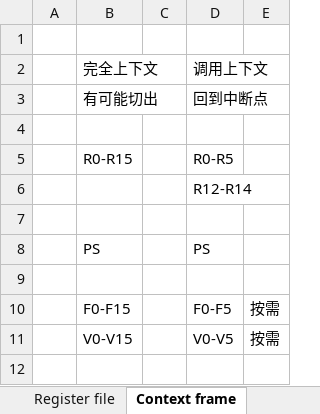
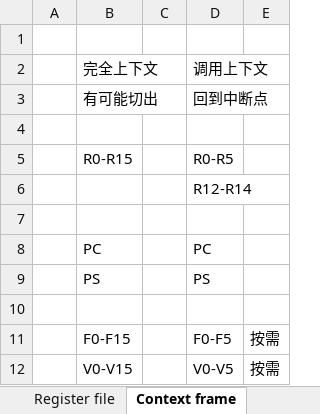
Before and after one commit to duanlin/RiscISA, an Excel workbook: RiscISAv1.1 .xlsx, sheet Context frame, drawn as a sheet; values as stored, in another font and other column widths than the file's, no borders; the diff names each change by its address in the sheet, - before the commit and + after, or states it on an @@ line.

```diff
--- a/RiscISAv1.1 .xlsx (sheet Context frame)
+++ b/RiscISAv1.1 .xlsx (sheet Context frame)
+row 8:  | PC |  | PC
```
Also changed, not shown: sheet Register file.
